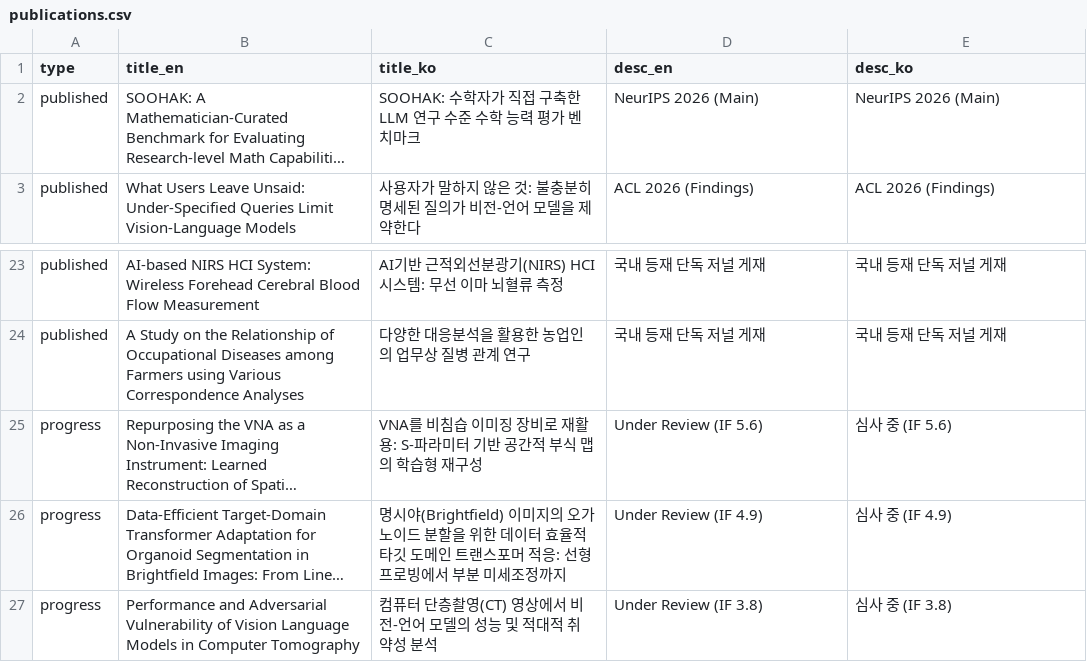
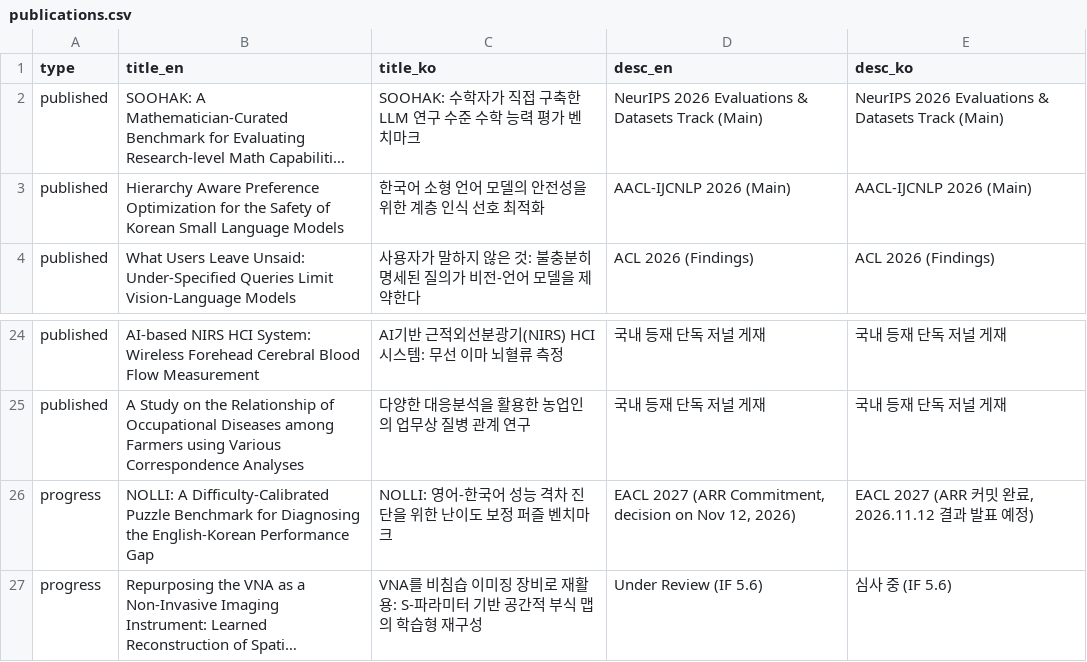
Before and after one commit to senscore/senscore.github.io, a CSV file: data/publications.csv, drawn as a sheet; only a part is shown, gaps mark what is left out; the shorter side is filled out with more unchanged rows; long unchanged cells end in …; the diff names each change by its address in the sheet, - before the commit and + after, or states it on an @@ line.

```diff
--- a/data/publications.csv
+++ b/data/publications.csv
-D2 (desc_en): NeurIPS 2026 (Main)
+D2 (desc_en): NeurIPS 2026 Evaluations & Datasets Track (Main)
-E2 (desc_ko): NeurIPS 2026 (Main)
+E2 (desc_ko): NeurIPS 2026 Evaluations & Datasets Track (Main)
+row 3: published | Hierarchy Aware Preference Optimization for the Safety of Korean Small Language Models | 한국어 소형 언어 모델의 안전성을 위한 계층 인식 선호 최적화 | AACL-IJCNLP 2026 (Main) | AACL-IJCNLP 2026 (Main)
+row 26: progress | NOLLI: A Difficulty-Calibrated Puzzle Benchmark for Diagnosing the English-Korean Performance Gap | NOLLI: 영어-한국어 성능 격차 진단을 위한 난이도 보정 퍼즐 벤치마크 | EACL 2027 (ARR Commitment, decision on Nov 12, 2026) | EACL 2027 (ARR 커밋 완료, 2026.11.12 결과 발표 예정)
```
Also changed, not shown: 1 other file.
